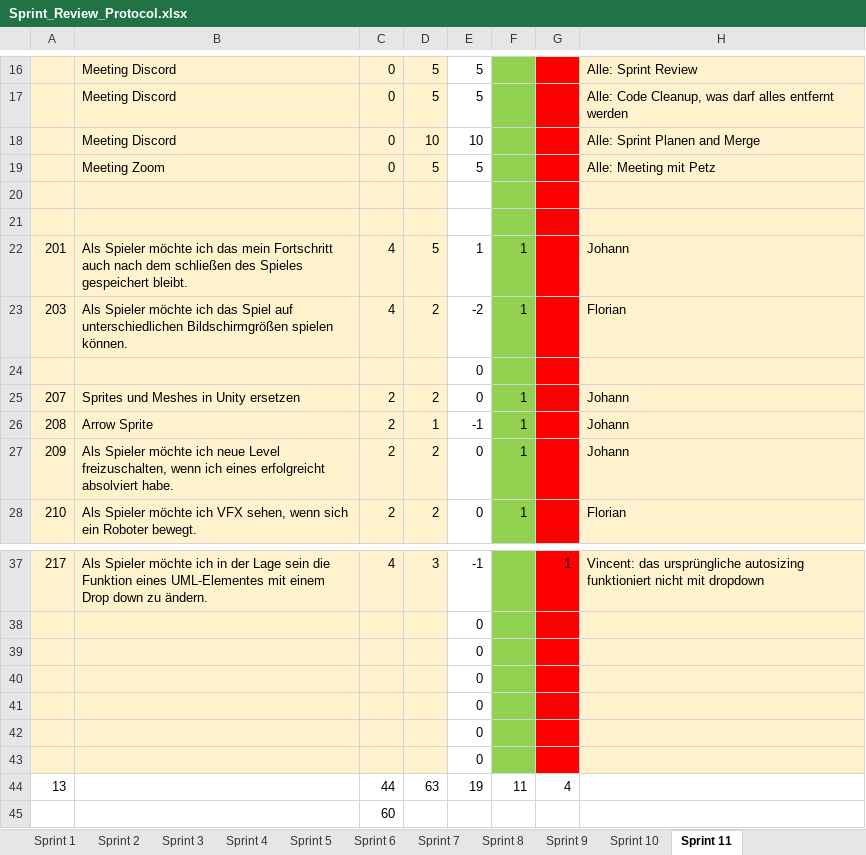
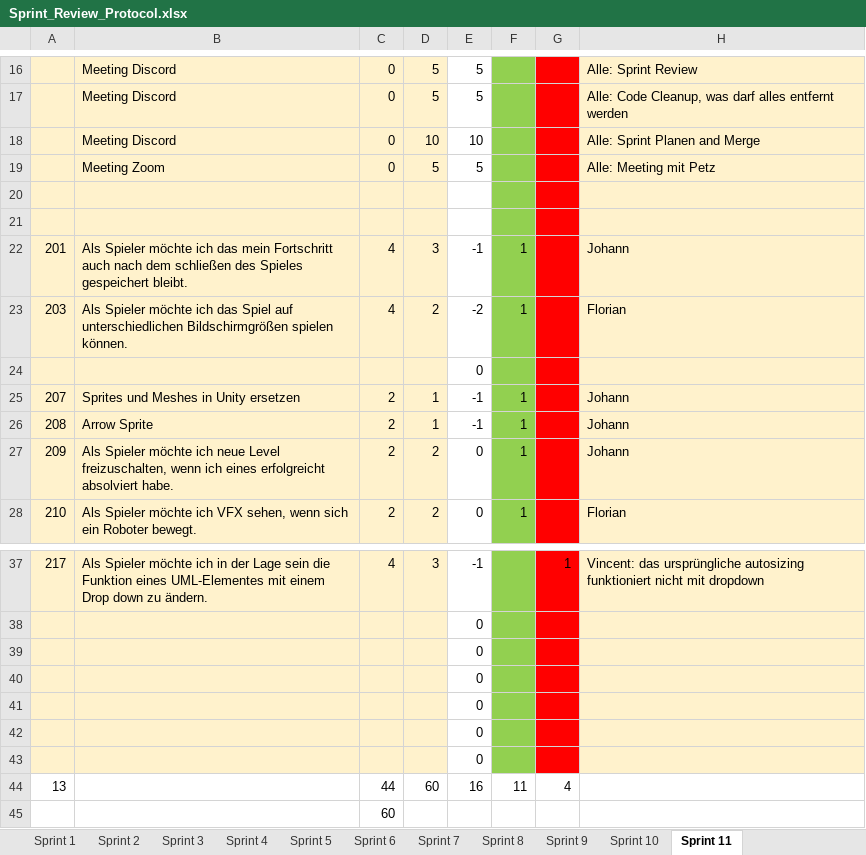
Before and after one commit to Neuwik/InnoLab_Documents, an Excel workbook: InnoLab2/Sprint_Review_Protocol.xlsx, sheet Sprint 11, drawn as a sheet; only a part is shown, gaps mark what is left out; values as stored, in another font and other column widths than the file's, no borders; the diff names each change by its address in the sheet, - before the commit and + after, or states it on an @@ line.

Commit message:
Update Sprint_Review_Protocol.xlsx

```diff
--- a/InnoLab2/Sprint_Review_Protocol.xlsx (sheet Sprint 11)
+++ b/InnoLab2/Sprint_Review_Protocol.xlsx (sheet Sprint 11)
-D22: 5
+D22: 3
-E22: 1
+E22: -1
-D25: 2
+D25: 1
-E25: 0
+E25: -1
-D44: 63
+D44: 60
-E44: 19
+E44: 16
```
